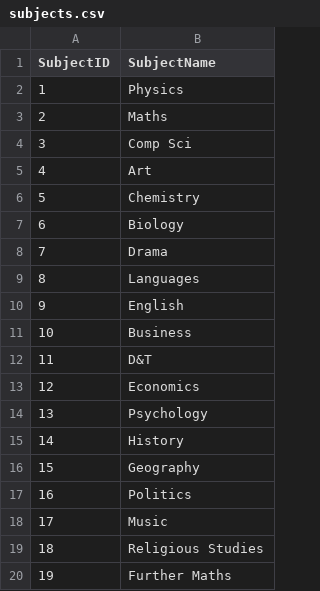
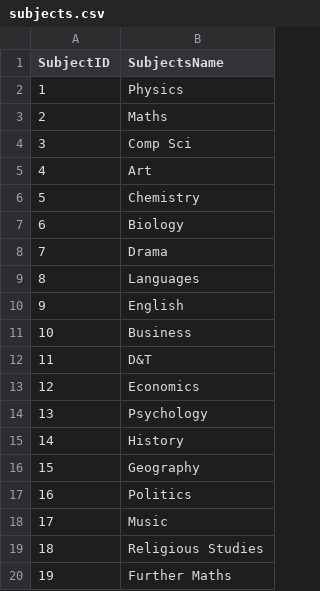
Before and after one commit to Underdemon/clubMatcher, a CSV file: src/databaseConnect/CSVs/subjects.csv, drawn as a sheet.

```diff
--- a/src/databaseConnect/CSVs/subjects.csv
+++ b/src/databaseConnect/CSVs/subjects.csv
@@ -1,2 +1,2 @@
-SubjectID,SubjectName
+SubjectID,SubjectsName
 1,Physics
```
Also changed, not shown: build/classes/databaseConnect/CSVs/subjects.csv, 24 other files.
